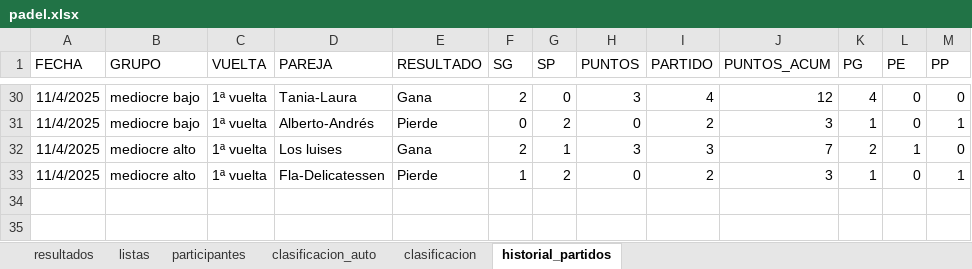
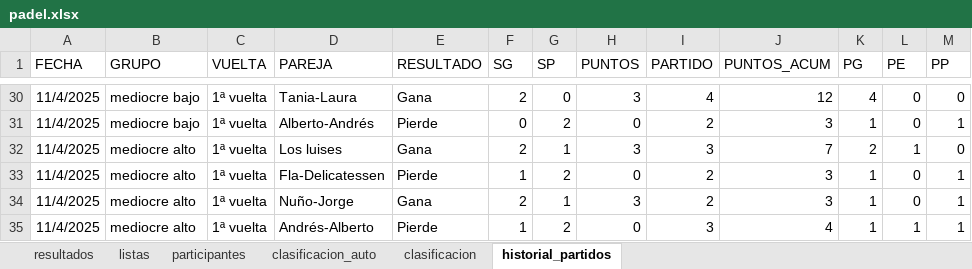
Before and after one commit to lcalle268/campeonato-padel, an Excel workbook: padel.xlsx, sheet historial_partidos, drawn as a sheet; only a part is shown, gaps mark what is left out; values as stored, in another font and other column widths than the file's, no borders; the diff names each change by its address in the sheet, - before the commit and + after, or states it on an @@ line.

```diff
--- a/padel.xlsx (sheet historial_partidos)
+++ b/padel.xlsx (sheet historial_partidos)
+row 34: 11/4/2025 | mediocre alto | 1ª vuelta | Nuño-Jorge | Gana | 2 | 1 | 3 | 2 | 3 | 1 | 0 | 1
+row 35: 11/4/2025 | mediocre alto | 1ª vuelta | Andrés-Alberto | Pierde | 1 | 2 | 0 | 3 | 4 | 1 | 1 | 1
```
Also changed, not shown: sheet clasificacion_auto, sheet clasificacion, sheet resultados.
